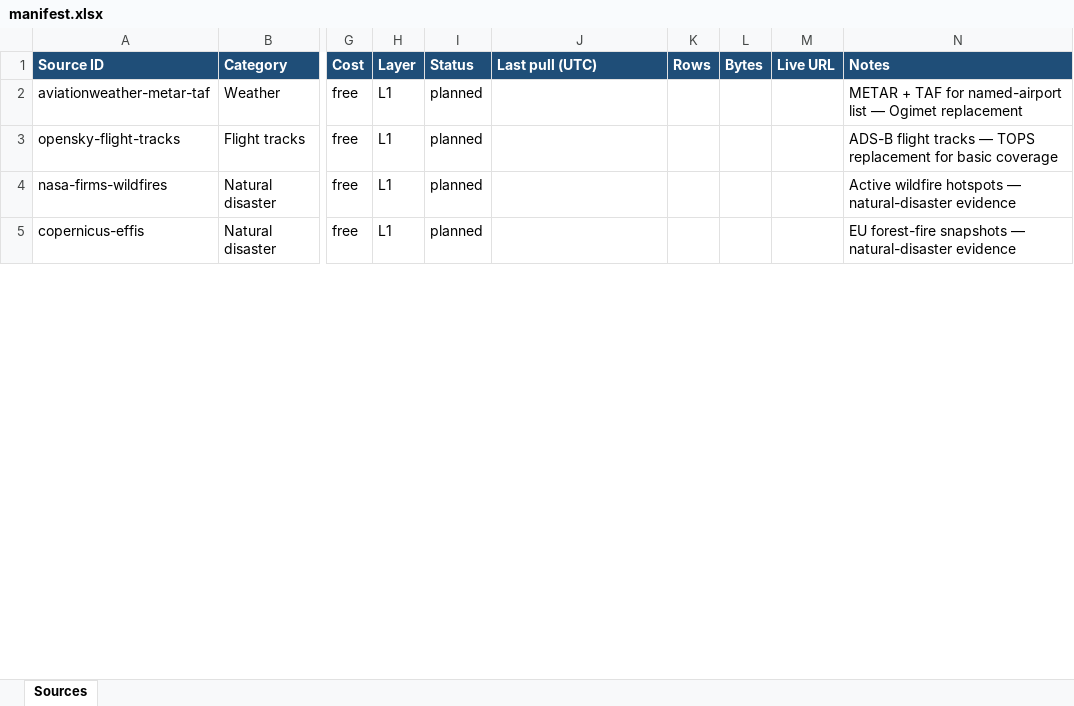
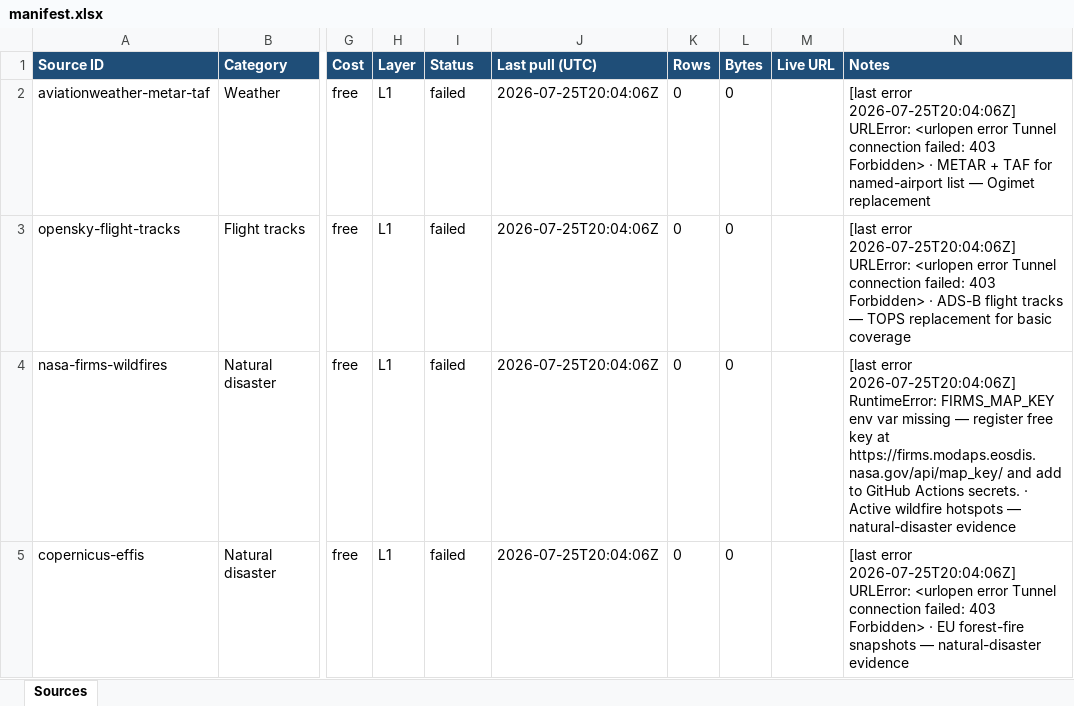
Before and after one commit to evansharry165-wq/Evidence-collection, an Excel workbook: data/manifest.xlsx, sheet Sources, drawn as a sheet; only a part is shown, gaps mark what is left out; values as stored, in another font and other column widths than the file's, no borders; the diff covers the shown part only; the diff names each change by its address in the sheet, - before the commit and + after, or states it on an @@ line.

```diff
--- a/data/manifest.xlsx (sheet Sources)
+++ b/data/manifest.xlsx (sheet Sources)
-I2:I5 (Status): planned
+I2:I5 (Status): failed
-J2:J5 (Last pull (UTC)): (empty)
+J2:J5 (Last pull (UTC)): 2026-07-25T20:04:06Z
-K2:K5 (Rows): (empty)
+K2:K5 (Rows): 0
-L2:L5 (Bytes): (empty)
+L2:L5 (Bytes): 0
-N2 (Notes): METAR +…
+N2 (Notes): [last error 2026-07-25T20:04:06Z] URLError: <urlopen error Tunnel connection failed: 403 Forbidden> · METAR +…
-N3 (Notes): ADS-B flight…
+N3 (Notes): [last error 2026-07-25T20:04:06Z] URLError: <urlopen error Tunnel connection failed: 403 Forbidden> · ADS-B flight…
-N4 (Notes): Active wildfire…
+N4 (Notes): [last error 2026-07-25T20:04:06Z] RuntimeError: FIRMS_MAP_KEY env var missing — register free key at https://firms.modaps.eosdis.nasa.gov/api/map_key/ and add to GitHub Actions secrets. · Active wildfire…
-N5 (Notes): EU forest-fire…
+N5 (Notes): [last error 2026-07-25T20:04:06Z] URLError: <urlopen error Tunnel connection failed: 403 Forbidden> · EU forest-fire…
```
Also changed, not shown: 55 edited cells elsewhere in this sheet, 7 other files.
